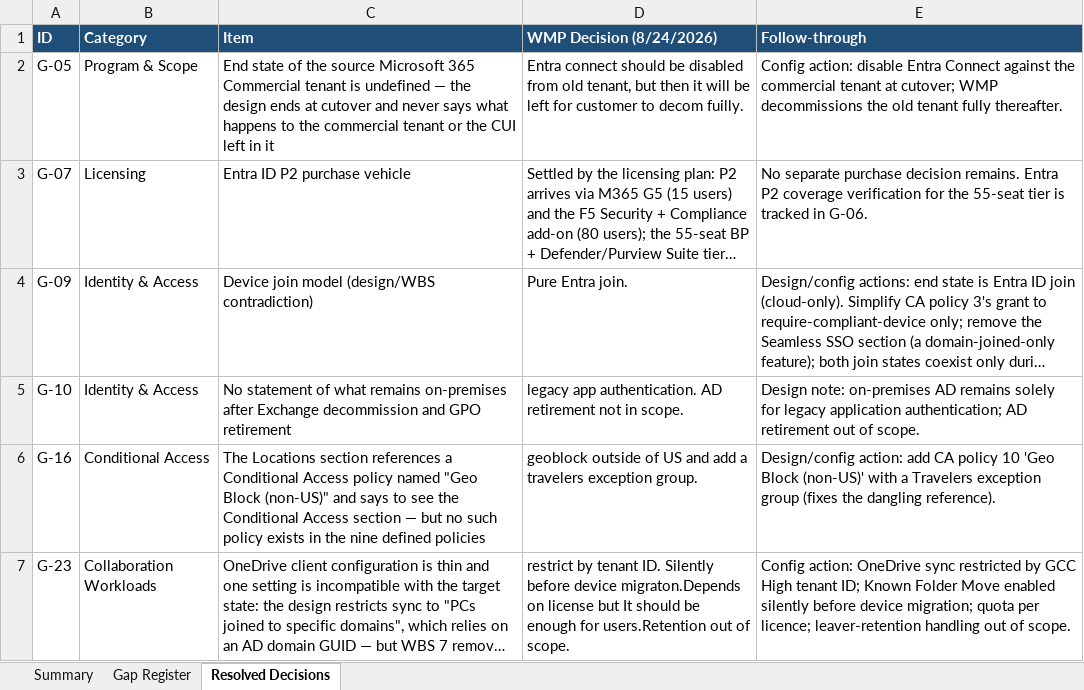
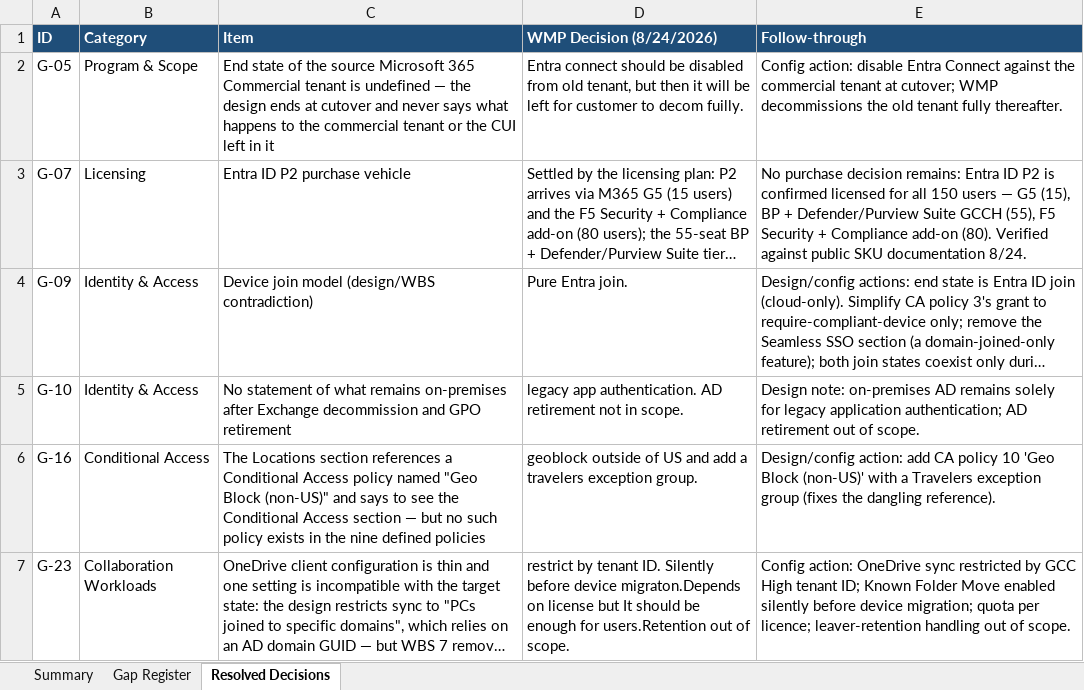
Before and after one commit to schraepf/SolutionDelivery, an Excel workbook: deliverables/WMP/WMP__Solution_Design_Gap_Register__20260824.xlsx, sheet Resolved Decisions, drawn as a sheet; only a part is shown; long unchanged cells end in …; values as stored, in another font and other column widths than the file's, no borders; charts and pictures not drawn; the diff names each change by its address in the sheet, - before the commit and + after, or states it on an @@ line.

```diff
--- a/deliverables/WMP/WMP__Solution_Design_Gap_Register__20260824.xlsx (sheet Resolved Decisions)
+++ b/deliverables/WMP/WMP__Solution_Design_Gap_Register__20260824.xlsx (sheet Resolved Decisions)
-E3 (Follow-through): No separate purchase decision remains. Entra P2 coverage verification for the 55-seat tier is tracked in G-06.
+E3 (Follow-through): No purchase decision remains: Entra ID P2 is confirmed licensed for all 150 users — G5 (15), BP + Defender/Purview Suite GCCH (55), F5 Security + Compliance add-on (80). Verified against public SKU documentation 8/24.
```
Also changed, not shown: sheet Gap Register, sheet Summary.
